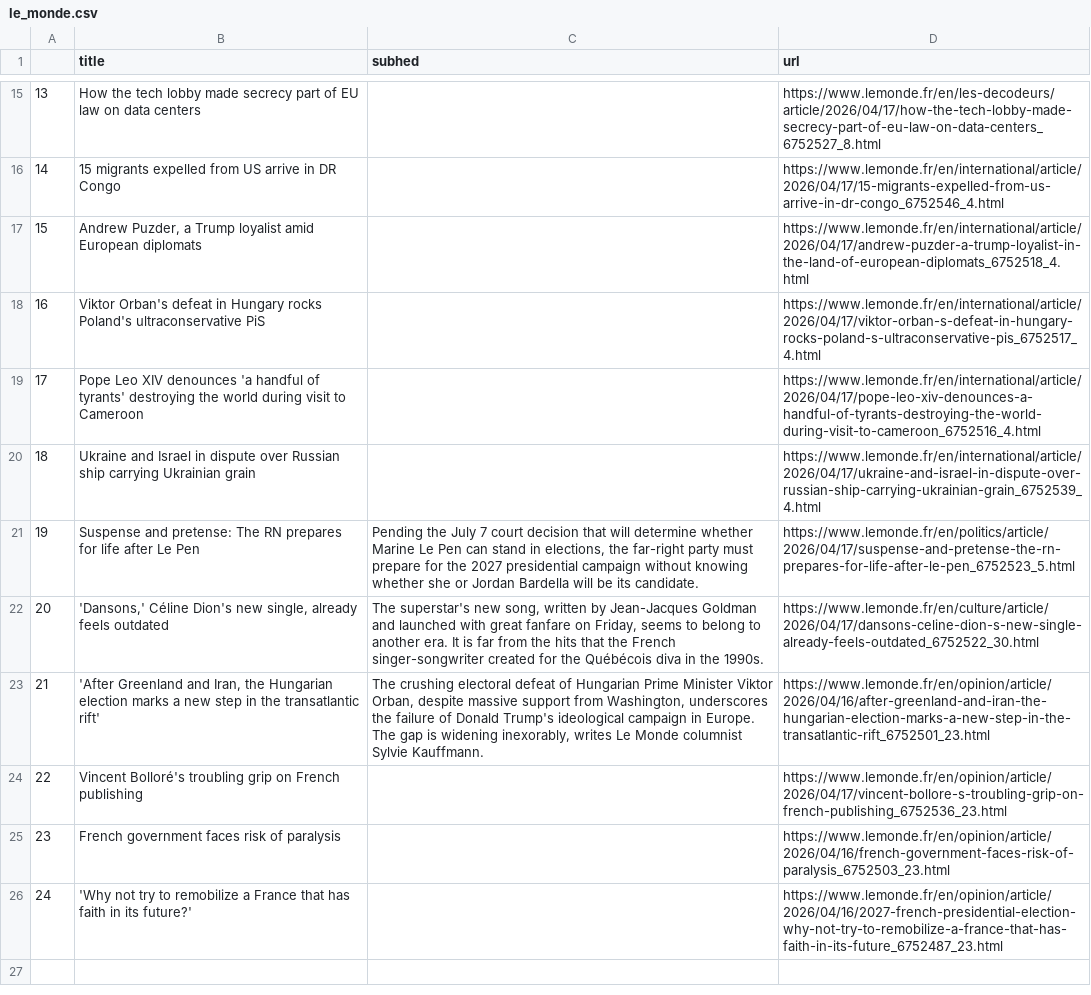
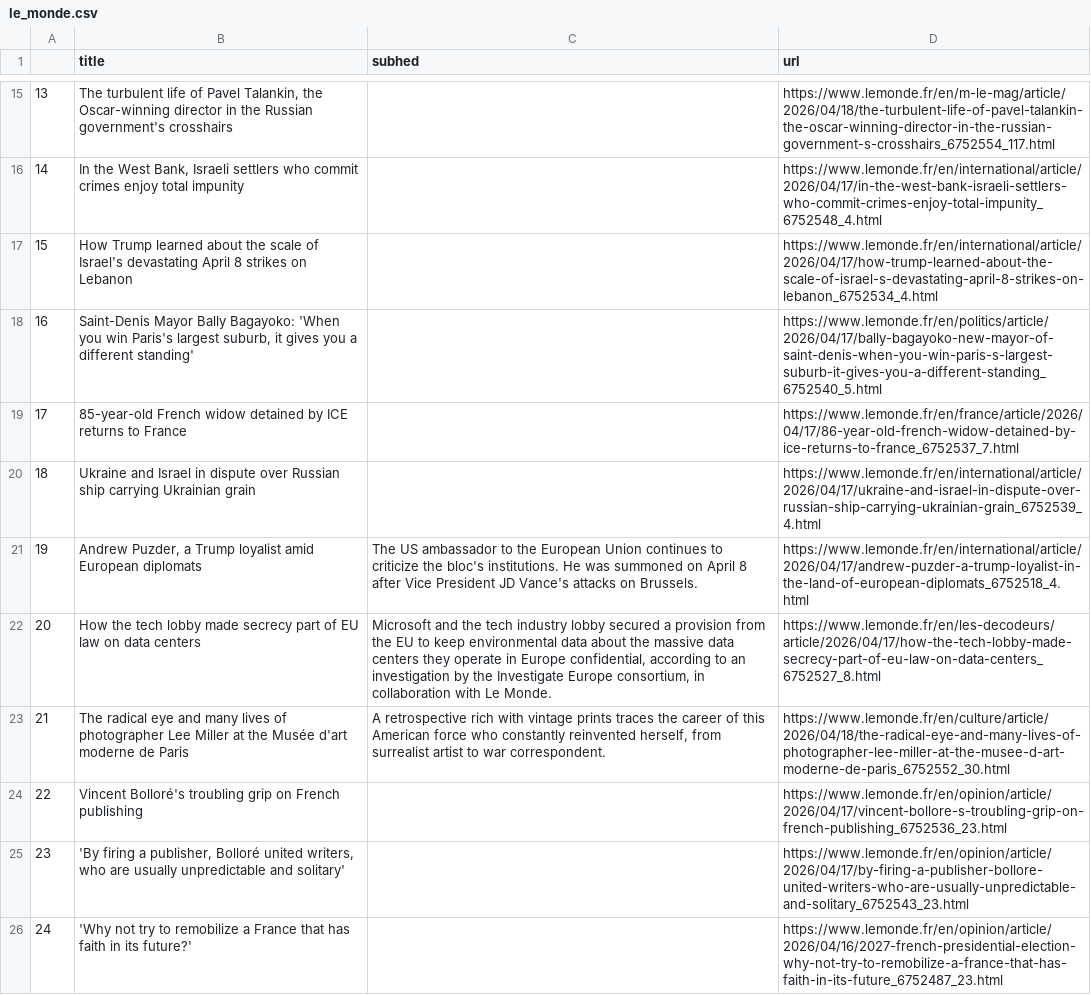
Before and after one commit to Levin-Ari/homework-7, a CSV file: le_monde.csv, drawn as a sheet; only a part is shown, gaps mark what is left out; the diff covers the shown part only; the diff names each change by its address in the sheet, - before the commit and + after, or states it on an @@ line.

```diff
--- a/le_monde.csv
+++ b/le_monde.csv
-B15 (title): How the tech lobby made secrecy part of EU law on data centers
+B15 (title): The turbulent life of Pavel Talankin, the Oscar-winning director in the Russian government's crosshairs
-D15 (url): https://www.lemonde.fr/en/les-decodeurs/article/2026/04/17/how-the-tech-lobby-made-secrecy-part-of-eu-law-on-data-centers_6752527_8.html
+D15 (url): https://www.lemonde.fr/en/m-le-mag/article/2026/04/18/the-turbulent-life-of-pavel-talankin-the-oscar-winning-director-in-the-russian-government-s-crosshairs_6752554_117.html
-B16 (title): 15 migrants expelled from US arrive in DR Congo
+B16 (title): In the West Bank, Israeli settlers who commit crimes enjoy total impunity
-D16 (url): https://www.lemonde.fr/en/international/article/2026/04/17/15-migrants-expelled-from-us-arrive-in-dr-congo_6752546_4.html
+D16 (url): https://www.lemonde.fr/en/international/article/2026/04/17/in-the-west-bank-israeli-settlers-who-commit-crimes-enjoy-total-impunity_6752548_4.html
-B17 (title): Andrew Puzder, a Trump loyalist amid European diplomats
+B17 (title): How Trump learned about the scale of Israel's devastating April 8 strikes on Lebanon
-D17 (url): https://www.lemonde.fr/en/international/article/2026/04/17/andrew-puzder-a-trump-loyalist-in-the-land-of-european-diplomats_6752518_4.html
+D17 (url): https://www.lemonde.fr/en/international/article/2026/04/17/how-trump-learned-about-the-scale-of-israel-s-devastating-april-8-strikes-on-lebanon_6752534_4.html
-B18 (title): Viktor Orban's defeat in Hungary rocks Poland's ultraconservative PiS
+B18 (title): Saint-Denis Mayor Bally Bagayoko: 'When you win Paris's largest suburb, it gives you a different standing'
-D18 (url): https://www.lemonde.fr/en/international/article/2026/04/17/viktor-orban-s-defeat-in-hungary-rocks-poland-s-ultraconservative-pis_6752517_4.html
+D18 (url): https://www.lemonde.fr/en/politics/article/2026/04/17/bally-bagayoko-new-mayor-of-saint-denis-when-you-win-paris-s-largest-suburb-it-gives-you-a-different-standing_6752540_5.html
-B19 (title): Pope Leo XIV denounces 'a handful of tyrants' destroying the world during visit to Cameroon
+B19 (title): 85-year-old French widow detained by ICE returns to France
-D19 (url): https://www.lemonde.fr/en/international/article/2026/04/17/pope-leo-xiv-denounces-a-handful-of-tyrants-destroying-the-world-during-visit-to-cameroon_6752516_4.html
+D19 (url): https://www.lemonde.fr/en/france/article/2026/04/17/86-year-old-french-widow-detained-by-ice-returns-to-france_6752537_7.html
-B21 (title): Suspense and pretense: The RN prepares for life after Le Pen
+B21 (title): Andrew Puzder, a Trump loyalist amid European diplomats
-C21 (subhed): Pending the July 7 court decision that will determine whether Marine Le Pen can stand in elections, the far-right party must prepare for the 2027 presidential campaign without knowing whether she or Jordan Bardella will be its candidate.
+C21 (subhed): The US ambassador to the European Union continues to criticize the bloc's institutions. He was summoned on April 8 after Vice President JD Vance's attacks on Brussels.
-D21 (url): https://www.lemonde.fr/en/politics/article/2026/04/17/suspense-and-pretense-the-rn-prepares-for-life-after-le-pen_6752523_5.html
+D21 (url): https://www.lemonde.fr/en/international/article/2026/04/17/andrew-puzder-a-trump-loyalist-in-the-land-of-european-diplomats_6752518_4.html
-B22 (title): 'Dansons,' Céline Dion's new single, already feels outdated
+B22 (title): How the tech lobby made secrecy part of EU law on data centers
-C22 (subhed): The superstar's new song, written by Jean-Jacques Goldman and launched with great fanfare on Friday, seems to belong to another era. It is far from the hits that the French singer-songwriter created for the Québécois diva in the 1990s.
+C22 (subhed): Microsoft and the tech industry lobby secured a provision from the EU to keep environmental data about the massive data centers they operate in Europe confidential, according to an investigation by the Investigate Europe consortium, in collaboration with Le Monde.
-D22 (url): https://www.lemonde.fr/en/culture/article/2026/04/17/dansons-celine-dion-s-new-single-already-feels-outdated_6752522_30.html
+D22 (url): https://www.lemonde.fr/en/les-decodeurs/article/2026/04/17/how-the-tech-lobby-made-secrecy-part-of-eu-law-on-data-centers_6752527_8.html
-B23 (title): 'After Greenland and Iran, the Hungarian election marks a new step in the transatlantic rift'
+B23 (title): The radical eye and many lives of photographer Lee Miller at the Musée d'art moderne de Paris
-C23 (subhed): The crushing electoral defeat of Hungarian Prime Minister Viktor Orban, despite massive support from Washington, underscores the failure of Donald Trump's ideological campaign in Europe. The gap is widening inexorably, writes Le Monde columnist Sylvie Kauffmann.
+C23 (subhed): A retrospective rich with vintage prints traces the career of this American force who constantly reinvented herself, from surrealist artist to war correspondent.
-D23 (url): https://www.lemonde.fr/en/opinion/article/2026/04/16/after-greenland-and-iran-the-hungarian-election-marks-a-new-step-in-the-transatlantic-rift_6752501_23.html
+D23 (url): https://www.lemonde.fr/en/culture/article/2026/04/18/the-radical-eye-and-many-lives-of-photographer-lee-miller-at-the-musee-d-art-moderne-de-paris_6752552_30.html
-B25 (title): French government faces risk of paralysis
+B25 (title): 'By firing a publisher, Bolloré united writers, who are usually unpredictable and solitary'
-D25 (url): https://www.lemonde.fr/en/opinion/article/2026/04/16/french-government-faces-risk-of-paralysis_6752503_23.html
+D25 (url): https://www.lemonde.fr/en/opinion/article/2026/04/17/by-firing-a-publisher-bollore-united-writers-who-are-usually-unpredictable-and-solitary_6752543_23.html
```
Also changed, not shown: 31 edited cells elsewhere in this file.
